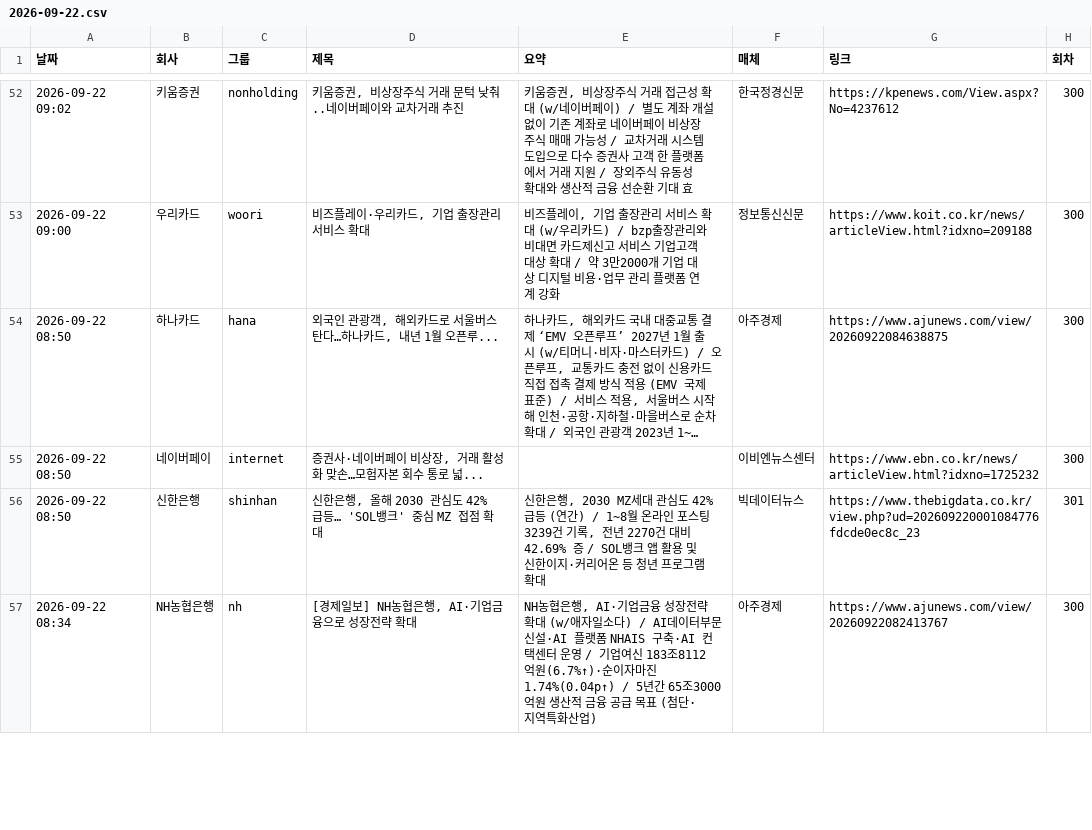
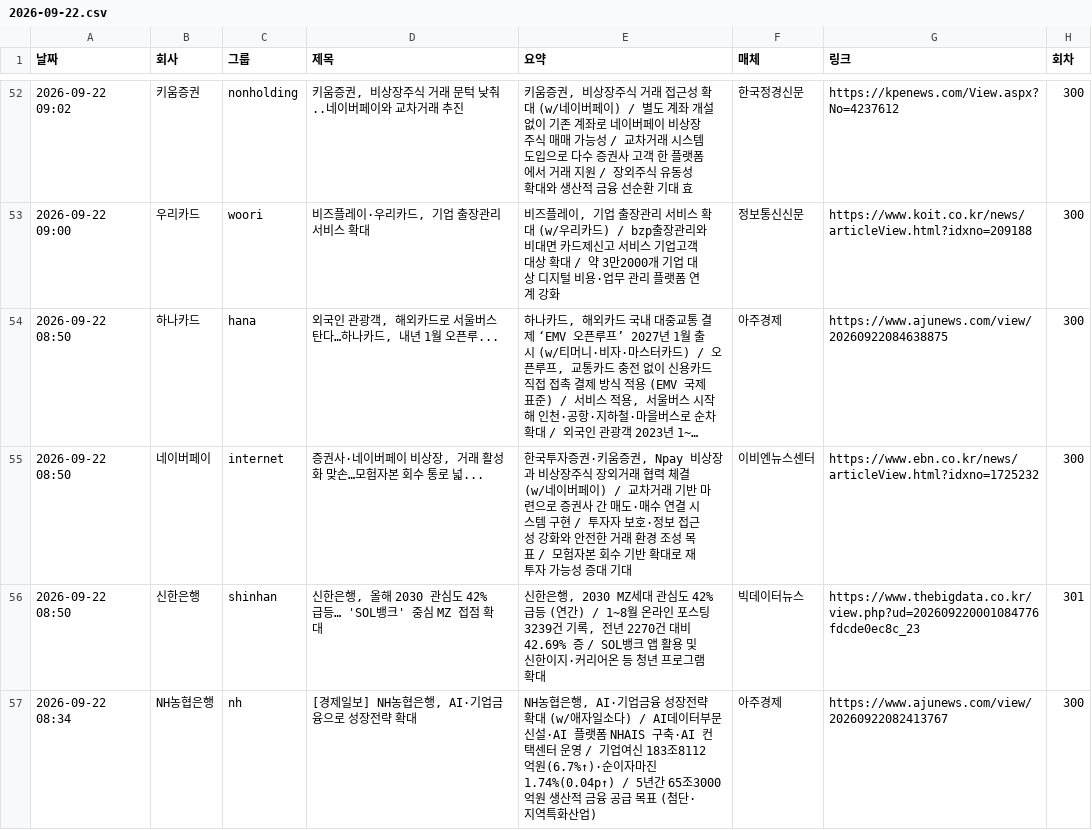
Before and after one commit to yeo6119-commits/financial-news, a CSV file: archive/2026-09-22.csv, drawn as a sheet; only a part is shown, gaps mark what is left out; long unchanged cells end in …; the diff names each change by its address in the sheet, - before the commit and + after, or states it on an @@ line.

```diff
--- a/archive/2026-09-22.csv
+++ b/archive/2026-09-22.csv
-E55 (요약): (empty)
+E55 (요약): 한국투자증권·키움증권, Npay 비상장과 비상장주식 장외거래 협력 체결(w/네이버페이) / 교차거래 기반 마련으로 증권사 간 매도·매수 연결 시스템 구현 / 투자자 보호·정보 접근성 강화와 안전한 거래 환경 조성 목표 / 모험자본 회수 기반 확대로 재투자 가능성 증대 기대
```
Also changed, not shown: archive/2026-09-21.csv, archive/2026-09-27.csv, 7 other files.
